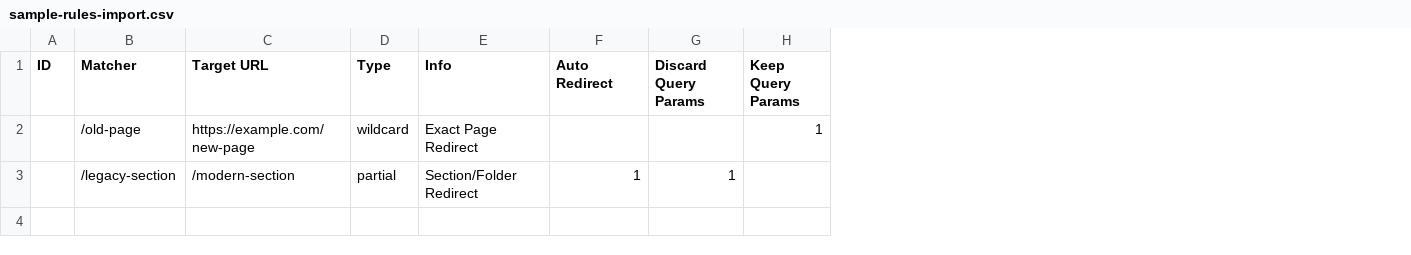
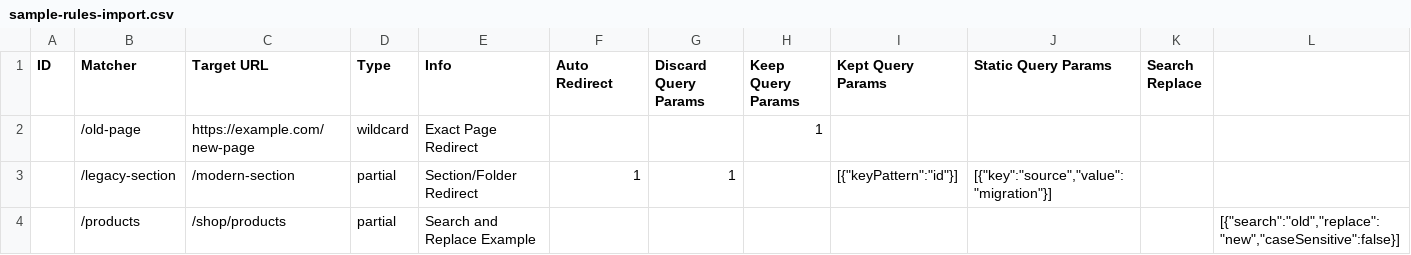
Before and after one commit to DrunkenHusky/SmartRedirectSuite, a CSV file: sample-rules-import.csv, drawn as a sheet; the diff names each change by its address in the sheet, - before the commit and + after, or states it on an @@ line.

```diff
--- a/sample-rules-import.csv
+++ b/sample-rules-import.csv
+column I (Kept Query Params), row 3: [{"keyPattern":"id"}]
+column J (Static Query Params), row 3: [{"key":"source","value":"migration"}]
+column K (Search Replace), empty
+column L, empty
+row 4:  | /products | /shop/products | partial | Search and Replace Example |  |  |  |  |  |  | [{"search":"old","replace":"new","caseSensitive":false}]
```
Also changed, not shown: 2 other files.
